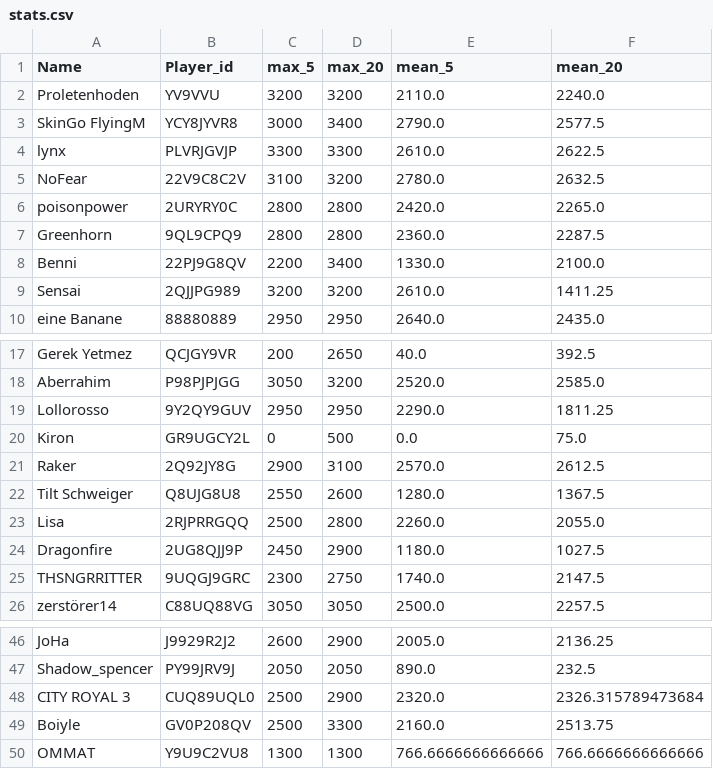
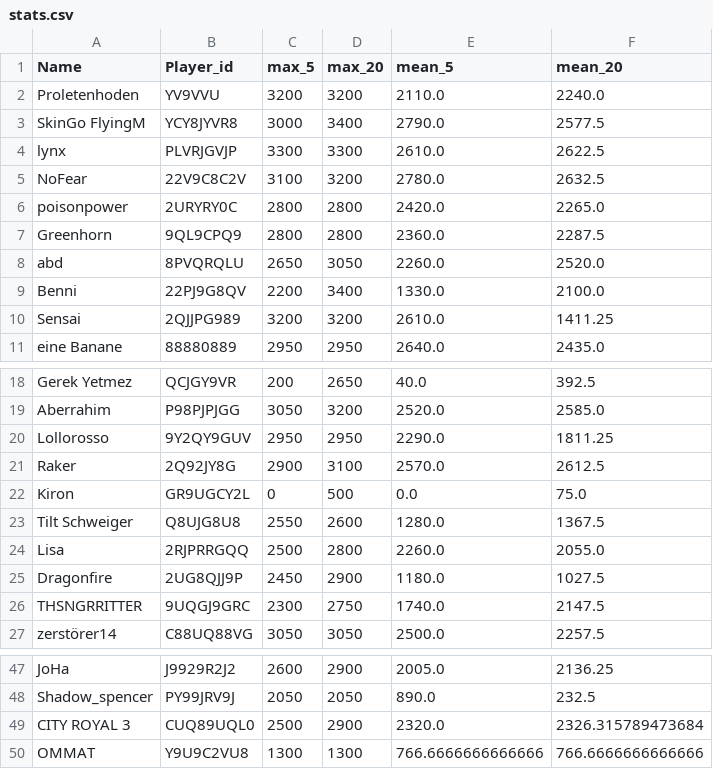
Before and after one commit to FabianL1908/ClashRoyalePerformance, a CSV file: stats.csv, drawn as a sheet; only a part is shown, gaps mark what is left out.

```diff
--- a/stats.csv
+++ b/stats.csv
@@ -7,2 +7,3 @@ poisonpower,2URYRY0C,2800,2800,2420.0,2265.0
 Greenhorn,9QL9CPQ9,2800,2800,2360.0,2287.5
+abd,8PVQRQLU,2650,3050,2260.0,2520.0
 Benni,22PJ9G8QV,2200,3400,1330.0,2100.0
@@ -19,4 +20,4 @@ Aberrahim,P98PJPJGG,3050,3200,2520.0,2585.0
 Lollorosso,9Y2QY9GUV,2950,2950,2290.0,1811.25
+Raker,2Q92JY8G,2900,3100,2570.0,2612.5
 Kiron,GR9UGCY2L,0,500,0.0,75.0
-Raker,2Q92JY8G,2900,3100,2570.0,2612.5
 Tilt Schweiger,Q8UJG8U8,2550,2600,1280.0,1367.5
@@ -48,3 +49,2 @@ Shadow_spencer,PY99JRV9J,2050,2050,890.0,232.5
 CITY ROYAL 3,CUQ89UQL0,2500,2900,2320.0,2326.315789473684
-Boiyle,GV0P208QV,2500,3300,2160.0,2513.75
 OMMAT,Y9U9C2VU8,1300,1300,766.6666666666666,766.6666666666666
```
